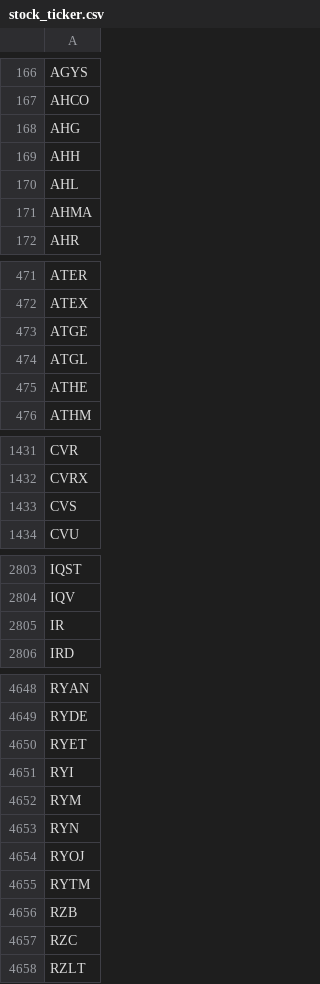
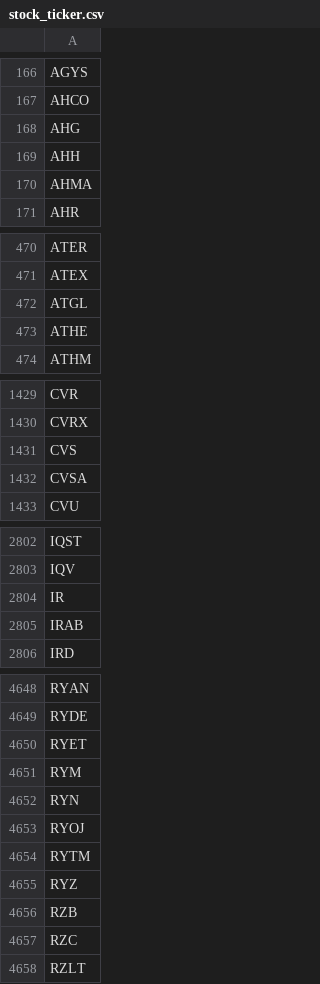
Before and after one commit to tu1258/Stock-Screener, a CSV file: stock_ticker.csv, drawn as a sheet; only a part is shown, gaps mark what is left out; removed rows and columns are numbered as before the commit, all else as after; the diff covers the shown part only; the diff names each change by its address in the sheet, - before the commit and + after, or states it on an @@ line.

```diff
--- a/stock_ticker.csv
+++ b/stock_ticker.csv
-row 170: AHL
-row 473: ATGE
+row 1432: CVSA
+row 2805: IRAB
-row 4651: RYI
+row 4655: RYZ
```
Also changed, not shown: 2 added rows and 1 removed row elsewhere in this file, csv/watchlist.csv, csv/watchlist_bounce_50ma.csv, 3 other files.
